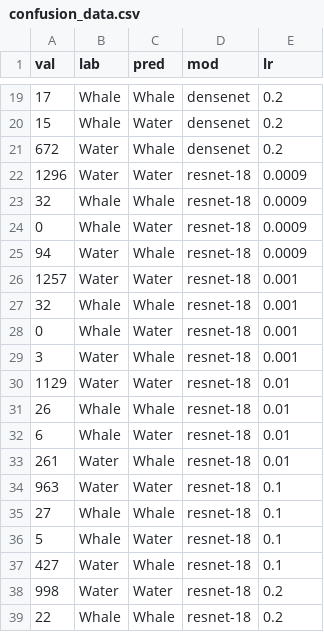
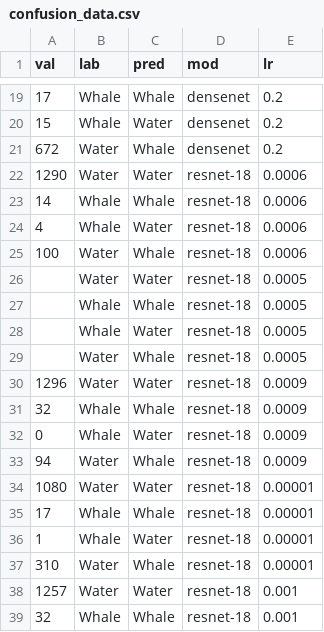
Before and after one commit to aborowicz/spacewhale, a CSV file: Revision_PLOS/confusion_data.csv, drawn as a sheet; only a part is shown, gaps mark what is left out; the shorter side is filled out with more unchanged rows; the diff names each change by its address in the sheet, - before the commit and + after, or states it on an @@ line.

```diff
--- a/Revision_PLOS/confusion_data.csv
+++ b/Revision_PLOS/confusion_data.csv
+row 22: 1290 | Water | Water | resnet-18 | 0.0006
+row 23: 14 | Whale | Whale | resnet-18 | 0.0006
+row 24: 4 | Whale | Water | resnet-18 | 0.0006
+row 25: 100 | Water | Whale | resnet-18 | 0.0006
+row 26:  | Water | Water | resnet-18 | 0.0005
+row 27:  | Whale | Whale | resnet-18 | 0.0005
+row 28:  | Whale | Water | resnet-18 | 0.0005
+row 29:  | Water | Whale | resnet-18 | 0.0005
+row 34: 1080 | Water | Water | resnet-18 | 0.00001
+row 35: 17 | Whale | Whale | resnet-18 | 0.00001
+row 36: 1 | Whale | Water | resnet-18 | 0.00001
+row 37: 310 | Water | Whale | resnet-18 | 0.00001
```
Also changed, not shown: Revision_PLOS/test_model_results.csv, Revision_PLOS/train_model_results.csv, 2 other files.
